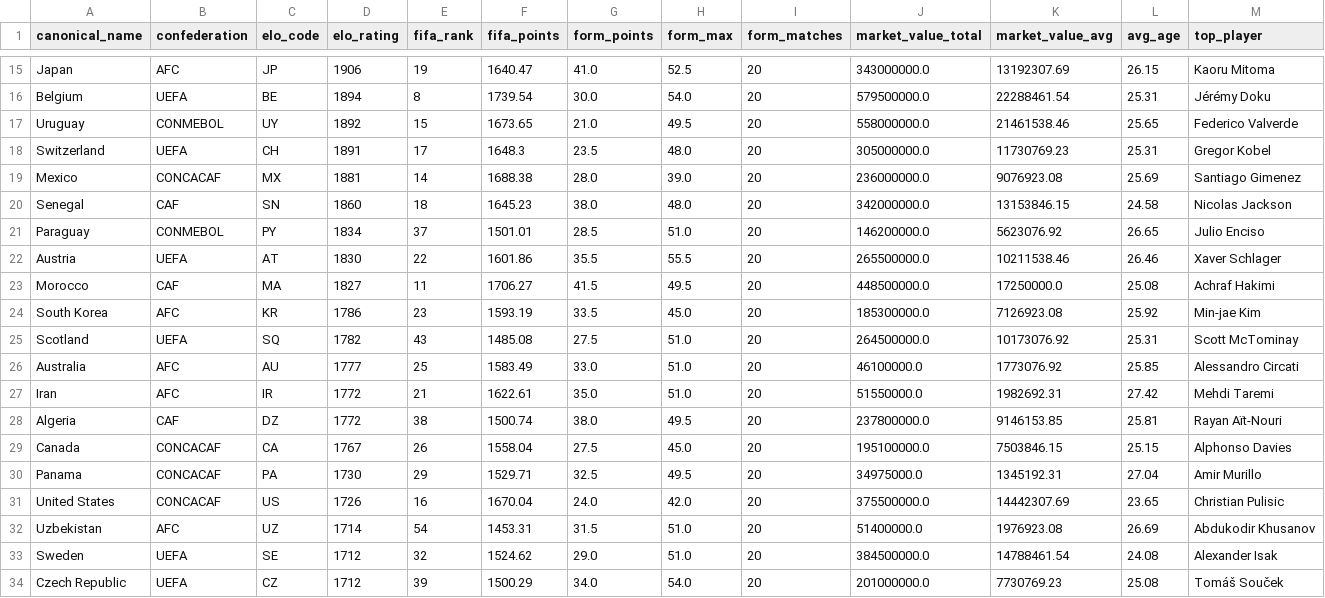
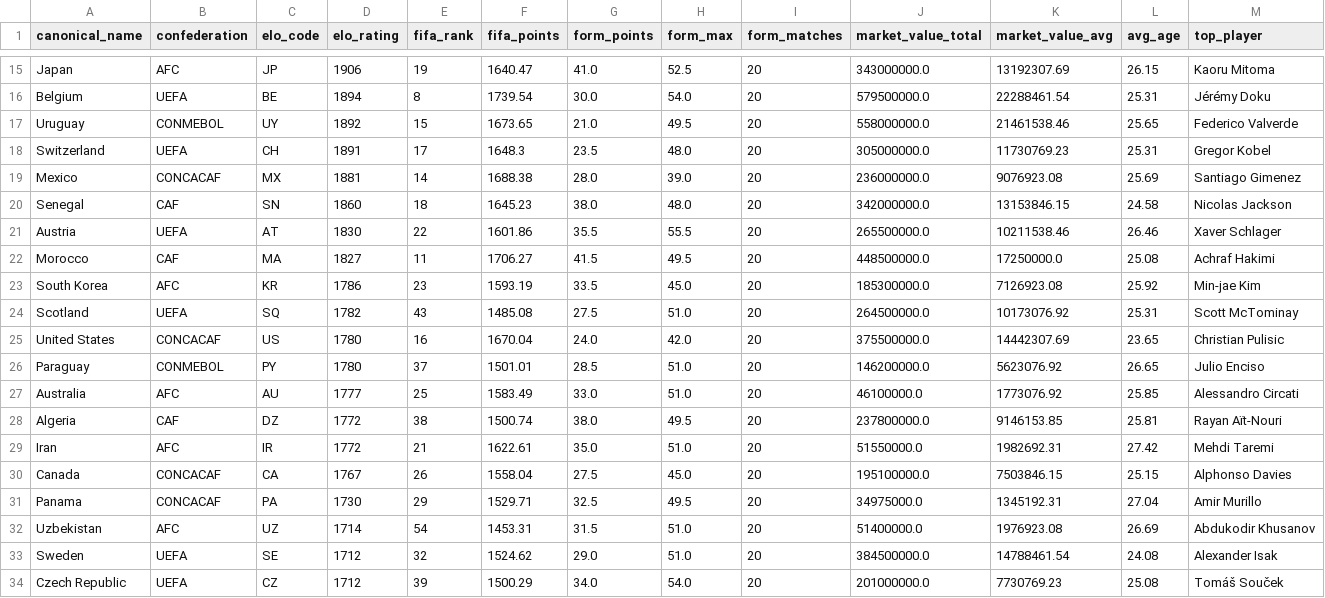
Before and after one commit to jamoji-ai/world-cup-predictor-pro, a CSV file: data/processed/teams_master.csv, drawn as a sheet; only a part is shown, gaps mark what is left out; removed rows and columns are numbered as before the commit, all else as after; rows hold the shown columns only; the diff names each change by its address in the sheet, - before the commit and + after, or states it on an @@ line.

```diff
--- a/data/processed/teams_master.csv
+++ b/data/processed/teams_master.csv
-row 21: Paraguay | CONMEBOL | PY | 1834 | 37 | 1501.01 | 28.5 | 51.0 | 20 | 146200000.0 | 5623076.92 | 26.65 | Julio Enciso
+row 25: United States | CONCACAF | US | 1780 | 16 | 1670.04 | 24.0 | 42.0 | 20 | 375500000.0 | 14442307.69 | 23.65 | Christian Pulisic
+row 26: Paraguay | CONMEBOL | PY | 1780 | 37 | 1501.01 | 28.5 | 51.0 | 20 | 146200000.0 | 5623076.92 | 26.65 | Julio Enciso
-row 31: United States | CONCACAF | US | 1726 | 16 | 1670.04 | 24.0 | 42.0 | 20 | 375500000.0 | 14442307.69 | 23.65 | Christian Pulisic
```
Also changed, not shown: data/processed/wpi_scores.csv, data/raw/elo_ratings.csv, 3 other files.
